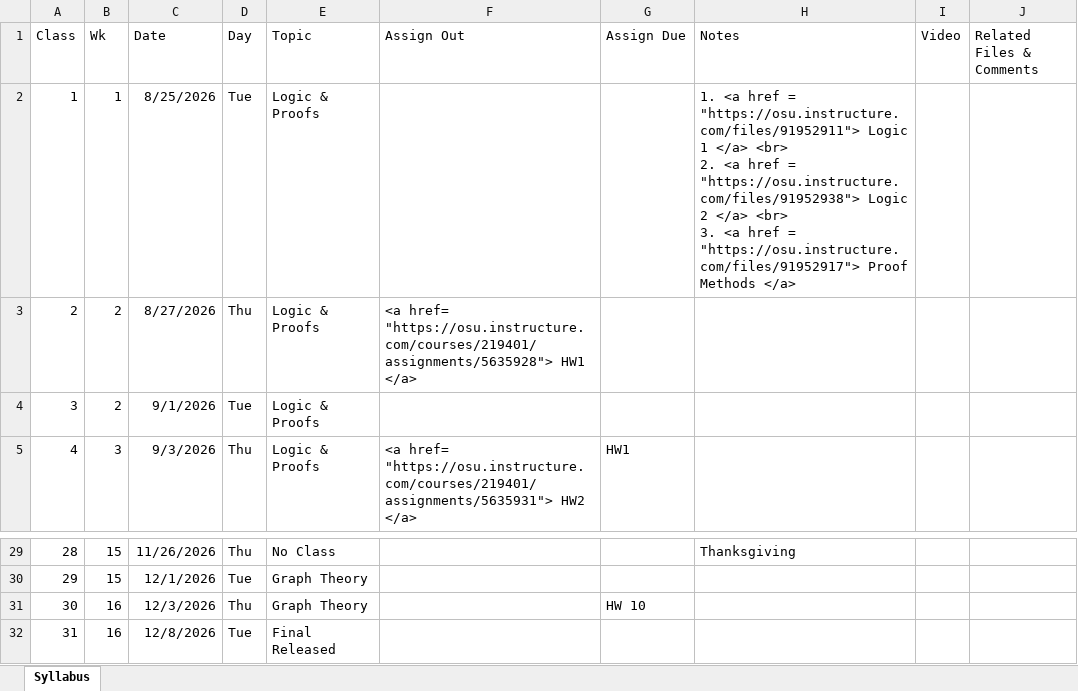
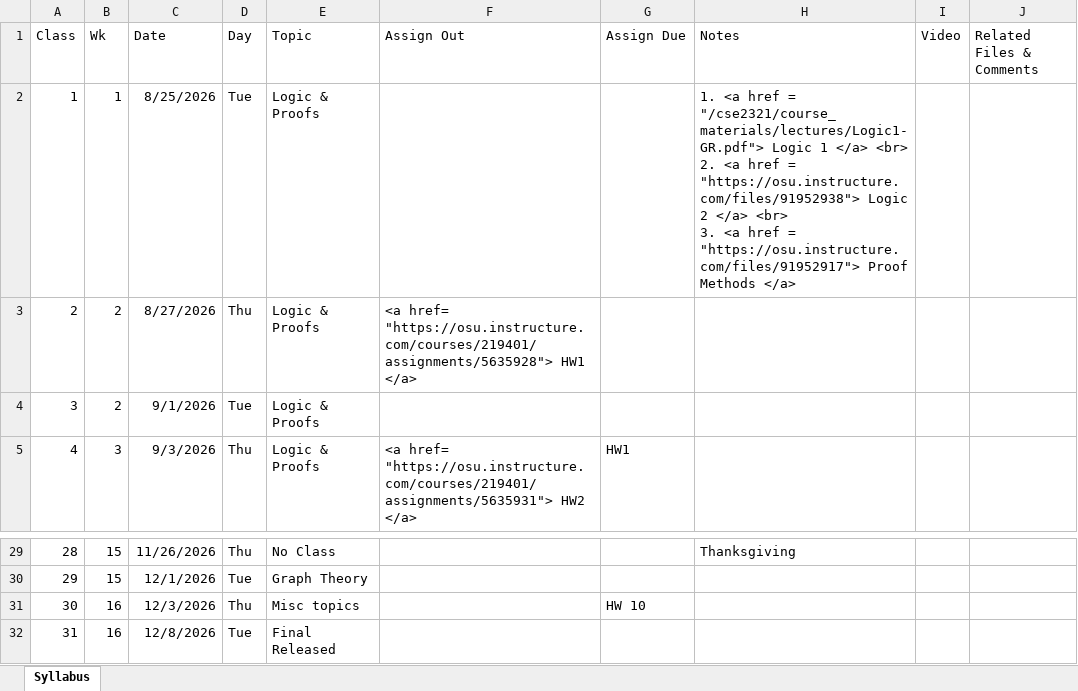
Before and after one commit to gryslik/cse2321, an Excel workbook: _data/Syllabus.xlsx, sheet Syllabus, drawn as a sheet; only a part is shown, gaps mark what is left out; values as stored, in another font and other column widths than the file's, no borders; the diff names each change by its address in the sheet, - before the commit and + after, or states it on an @@ line.

Commit message:
First lecture updates

```diff
--- a/_data/Syllabus.xlsx (sheet Syllabus)
+++ b/_data/Syllabus.xlsx (sheet Syllabus)
-H2 (Notes): …href = "https://osu.instructure.com/files/91952911"> Logic 1…
+H2 (Notes): …href = "/cse2321/course_materials/lectures/Logic1-GR.pdf"> Logic 1…
-E31 (Topic): Graph Theory
+E31 (Topic): Misc topics
```
Also changed, not shown: 5 other files.
